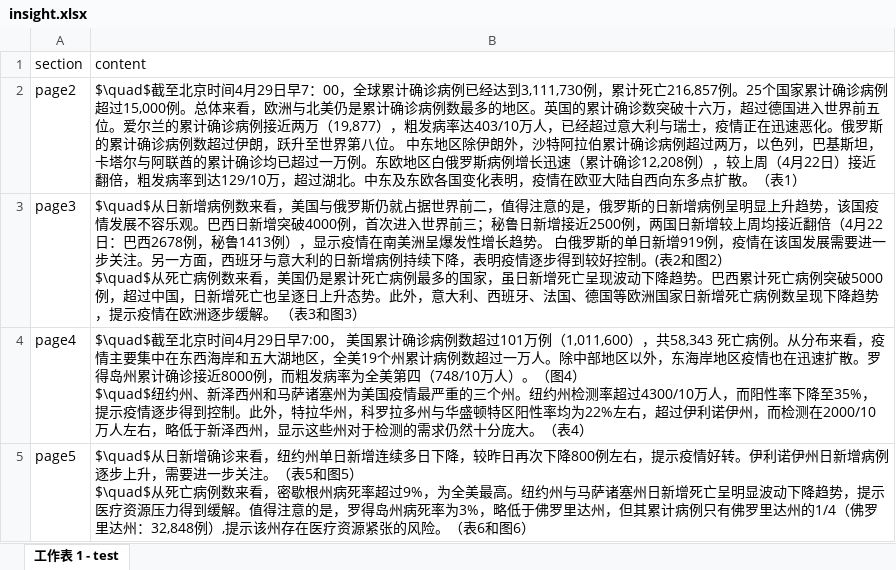
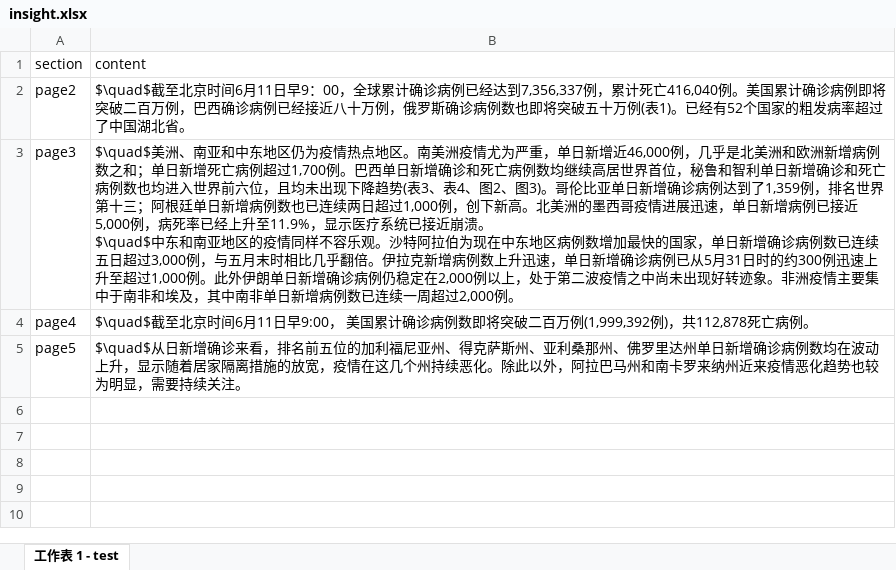
Before and after one commit to US-China-Health-Summit/DailyReport, an Excel workbook: RMD/input/insight.xlsx, sheet 工作表 1 - test, drawn as a sheet; values as stored, in another font and other column widths than the file's, no borders; charts and pictures not drawn; ↵ is a line break in a cell; the diff names each change by its address in the sheet, - before the commit and + after, or states it on an @@ line.

```diff
--- a/RMD/input/insight.xlsx (sheet 工作表 1 - test)
+++ b/RMD/input/insight.xlsx (sheet 工作表 1 - test)
-B2 (content): …北京时间4月29日早7：00，全球累计确诊病例已经达到3,111,730例，累计死亡216,857例。25个国家累计确诊病例超过15,000例。总体来看，欧洲与北美仍是累计确诊病例数最多的地区。英国的累计确诊数突破十六万，超过德国进入世界前五位。爱尔兰的累计确诊病例接近两万（19,877），粗发病率达403/10万人，已经超过意大利与瑞士，疫情正在迅速恶化。俄罗斯的累计确诊病例数超过伊朗，跃升至世界第八位。 中东地区除伊朗外，沙特阿拉伯累计确诊病例超过两万，以色列，巴基斯坦，卡塔尔与阿联酋的累计确诊均已超过一万例。东欧地区白俄罗斯病例增长迅速（累计确诊12,208例），较上周（4月22日）接近翻倍，粗发病率到达129/10万，超过湖北。中东及东欧各国变化表明，疫情在欧亚大陆自西向东多点扩散。（表1）
+B2 (content): …北京时间6月11日早9：00，全球累计确诊病例已经达到7,356,337例，累计死亡416,040例。美国累计确诊病例即将突破二百万例，巴西确诊病例已经接近八十万例，俄罗斯确诊病例数也即将突破五十万例(表1)。已经有52个国家的粗发病率超过了中国湖北省。
-B3 (content): $\quad$从日新增病例数来看，美国与俄罗斯仍就占据世界前二，值得注意的是，俄罗斯的日新增病例呈明显上升趋势，该国疫情发展不容乐观。巴西日新增突破4000例，首次进入世界前三；秘鲁日新增接近2500例，两国日新增较上周均接近翻倍（4月22日：巴西2678例，秘鲁1413例），显示疫情在南美洲呈爆发性增长趋势。 白俄罗斯的单日新增919例，疫情在该国发展需要进一步关注。另一方面，西班牙与意大利的日新增病例持续下降，表明疫情逐步得到较好控制。(表2和图2） ↵ $\quad$从死亡病例数来看，美国仍是累计死亡病例最多的国家，虽日新增死亡呈现波动下降趋势。巴西累计死亡病例突破5000例，超过中国，日新增死亡也呈逐日上升态势。此外，意大利、西班牙、法国、德国等欧洲国家日新增死亡病例数呈现下降趋势，提示疫情在欧洲逐步缓解。 （表3和图3）
+B3 (content): $\quad$美洲、南亚和中东地区仍为疫情热点地区。南美洲疫情尤为严重，单日新增近46,000例，几乎是北美洲和欧洲新增病例数之和；单日新增死亡病例超过1,700例。巴西单日新增确诊和死亡病例数均继续高居世界首位，秘鲁和智利单日新增确诊和死亡病例数也均进入世界前六位，且均未出现下降趋势(表3、表4、图2、图3)。哥伦比亚单日新增确诊病例达到了1,359例，排名世界第十三；阿根廷单日新增病例数也已连续两日超过1,000例，创下新高。北美洲的墨西哥疫情进展迅速，单日新增病例已接近5,000例，病死率已经上升至11.9%，显示医疗系统已接近崩溃。 ↵ $\quad$中东和南亚地区的疫情同样不容乐观。沙特阿拉伯为现在中东地区病例数增加最快的国家，单日新增确诊病例数已连续五日超过3,000例，与五月末时相比几乎翻倍。伊拉克新增病例数上升迅速，单日新增确诊病例已从5月31日时的约300例迅速上升至超过1,000例。此外伊朗单日新增确诊病例仍稳定在2,000例以上，处于第二波疫情之中尚未出现好转迹象。非洲疫情主要集中于南非和埃及，其中南非单日新增病例数已连续一周超过2,000例。
-B4 (content): …北京时间4月29日早7:00， 美国累计确诊病例数超过101万例（1,011,600），共58,343 死亡病例。从分布来看，疫情主要集中在东西海岸和五大湖地区，全美19个州累计病例数超过一万人。除中部地区以外，东海岸地区疫情也在迅速扩散。罗得岛州累计确诊接近8000例，而粗发病率为全美第四（748/10万人）。（图4） ↵ $\quad$纽约州、新泽西州和马萨诸塞州为美国疫情最严重的三个州。纽约州检测率超过4300/10万人，而阳性率下降至35%，提示疫情逐步得到控制。此外，特拉华州，科罗拉多州与华盛顿特区阳性率均为22%左右，超过伊利诺伊州，而检测在2000/10万人左右，略低于新泽西州，显示这些州对于检测的需求仍然十分庞大。（表4）
+B4 (content): …北京时间6月11日早9:00， 美国累计确诊病例数即将突破二百万例(1,999,392例)，共112,878死亡病例。
-B5 (content): …诊来看，纽约州单日新增连续多日下降，较昨日再次下降800例左右，提示疫情好转。伊利诺伊州日新增病例逐步上升，需要进一步关注。（表5和图5） ↵ $\quad$从死亡病例数来看，密歇根州病死率超过9%，为全美最高。纽约州与马萨诸塞州日新增死亡呈明显波动下降趋势，提示医疗资源压力得到缓解。值得注意的是，罗得岛州病死率为3%，略低于佛罗里达州，但其累计病例只有佛罗里达州的1/4（佛罗里达州：32,848例）,提示该州存在医疗资源紧张的风险。（表6和图6）
+B5 (content): …诊来看，排名前五位的加利福尼亚州、得克萨斯州、亚利桑那州、佛罗里达州单日新增确诊病例数均在波动上升，显示随着居家隔离措施的放宽，疫情在这几个州持续恶化。除此以外，阿拉巴马州和南卡罗来纳州近来疫情恶化趋势也较为明显，需要持续关注。
```
Also changed, not shown: charts or pictures, 24 other files.
